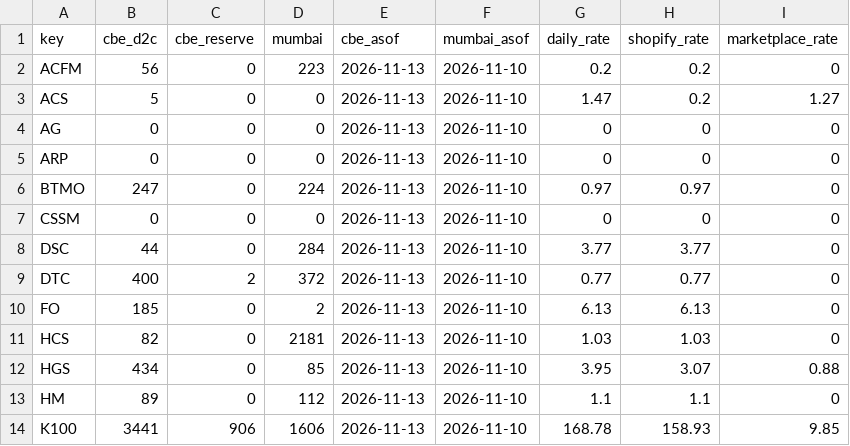
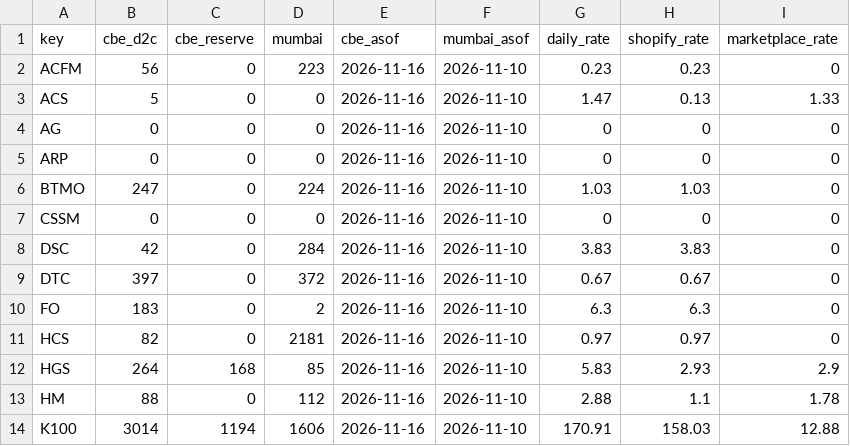
Before and after one commit to dmauravedic/auravedic-performance-os, a CSV file: data/warehouse_stock.csv, drawn as a sheet; only a part is shown; the diff covers the shown part only.

```diff
--- a/data/warehouse_stock.csv
+++ b/data/warehouse_stock.csv
@@ -1,14 +1,14 @@
 key,cbe_d2c,cbe_reserve,mumbai,cbe_asof,mumbai_asof,daily_rate,shopify_rate,marketplace_rate
-ACFM,56,0,223,2026-11-13,2026-11-10,0.2,0.2,0
-ACS,5,0,0,2026-11-13,2026-11-10,1.47,0.2,1.27
-AG,0,0,0,2026-11-13,2026-11-10,0,0,0
-ARP,0,0,0,2026-11-13,2026-11-10,0,0,0
-BTMO,247,0,224,2026-11-13,2026-11-10,0.97,0.97,0
-CSSM,0,0,0,2026-11-13,2026-11-10,0,0,0
-DSC,44,0,284,2026-11-13,2026-11-10,3.77,3.77,0
-DTC,400,2,372,2026-11-13,2026-11-10,0.77,0.77,0
-FO,185,0,2,2026-11-13,2026-11-10,6.13,6.13,0
-HCS,82,0,2181,2026-11-13,2026-11-10,1.03,1.03,0
-HGS,434,0,85,2026-11-13,2026-11-10,3.95,3.07,0.88
-HM,89,0,112,2026-11-13,2026-11-10,1.1,1.1,0
-K100,3441,906,1606,2026-11-13,2026-11-10,168.78,158.93,9.85
+ACFM,56,0,223,2026-11-16,2026-11-10,0.23,0.23,0
+ACS,5,0,0,2026-11-16,2026-11-10,1.47,0.13,1.33
+AG,0,0,0,2026-11-16,2026-11-10,0,0,0
+ARP,0,0,0,2026-11-16,2026-11-10,0,0,0
+BTMO,247,0,224,2026-11-16,2026-11-10,1.03,1.03,0
+CSSM,0,0,0,2026-11-16,2026-11-10,0,0,0
+DSC,42,0,284,2026-11-16,2026-11-10,3.83,3.83,0
+DTC,397,0,372,2026-11-16,2026-11-10,0.67,0.67,0
+FO,183,0,2,2026-11-16,2026-11-10,6.3,6.3,0
+HCS,82,0,2181,2026-11-16,2026-11-10,0.97,0.97,0
+HGS,264,168,85,2026-11-16,2026-11-10,5.83,2.93,2.9
+HM,88,0,112,2026-11-16,2026-11-10,2.88,1.1,1.78
+K100,3014,1194,1606,2026-11-16,2026-11-10,170.91,158.03,12.88
```
Also changed, not shown: 106 edited cells elsewhere in this file, data/shopify_daily.csv.
